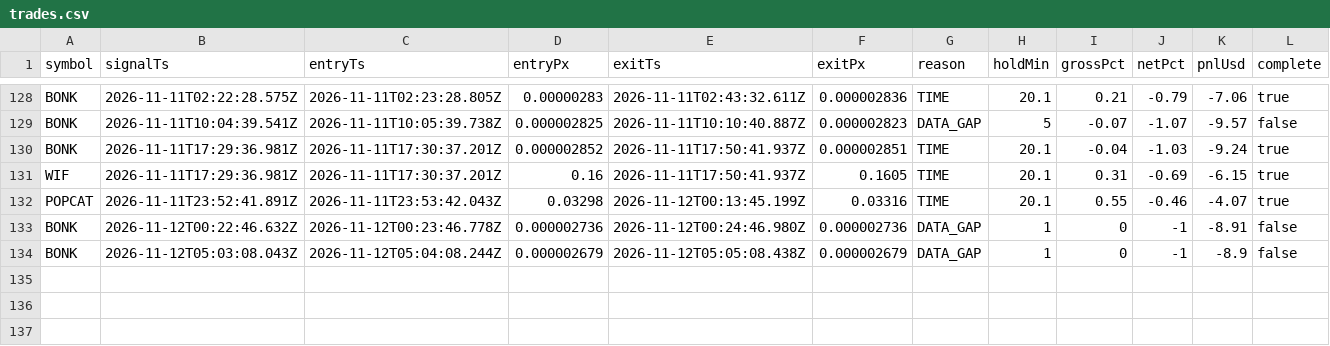
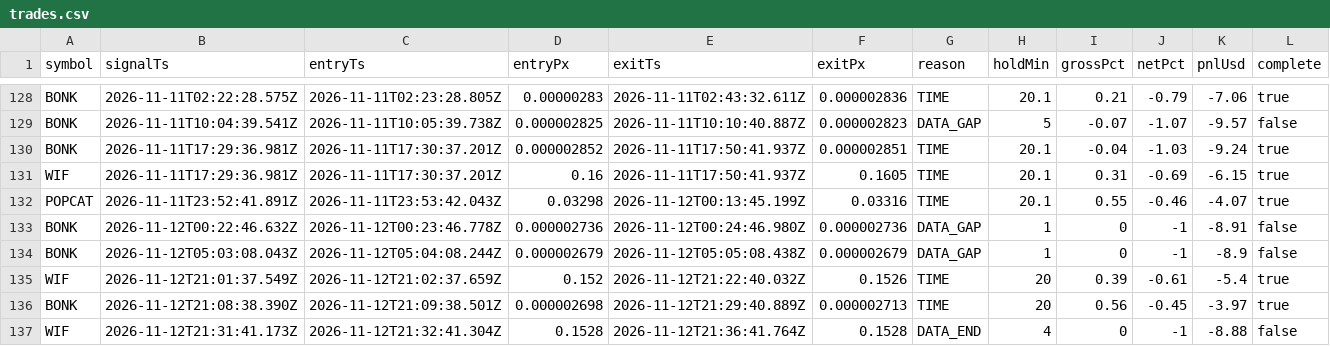
Before and after one commit to jyofst/jyofst.github.io, a CSV file: sim/trades.csv, drawn as a sheet; only a part is shown, gaps mark what is left out; the diff names each change by its address in the sheet, - before the commit and + after, or states it on an @@ line.

```diff
--- a/sim/trades.csv
+++ b/sim/trades.csv
+row 135: WIF | 2026-11-12T21:01:37.549Z | 2026-11-12T21:02:37.659Z | 0.152 | 2026-11-12T21:22:40.032Z | 0.1526 | TIME | 20 | 0.39 | -0.61 | -5.4 | true
+row 136: BONK | 2026-11-12T21:08:38.390Z | 2026-11-12T21:09:38.501Z | 0.000002698 | 2026-11-12T21:29:40.889Z | 0.000002713 | TIME | 20 | 0.56 | -0.45 | -3.97 | true
+row 137: WIF | 2026-11-12T21:31:41.173Z | 2026-11-12T21:32:41.304Z | 0.1528 | 2026-11-12T21:36:41.764Z | 0.1528 | DATA_END | 4 | 0 | -1 | -8.88 | false
```
Also changed, not shown: 4 other files.
